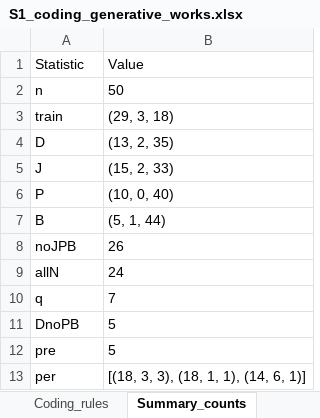
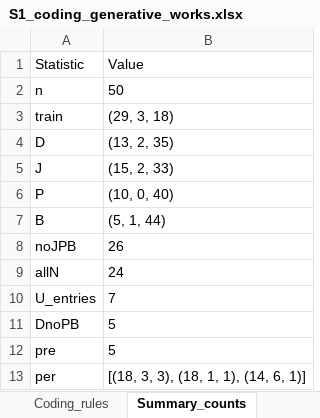
Before and after one commit to Yosra-Moumtaz/human-inspired-genai-survey, an Excel workbook: S1_coding_generative_works.xlsx, sheet Summary_counts, drawn as a sheet; values as stored, in another font and other column widths than the file's, no borders; the diff names each change by its address in the sheet, - before the commit and + after, or states it on an @@ line.

```diff
--- a/S1_coding_generative_works.xlsx (sheet Summary_counts)
+++ b/S1_coding_generative_works.xlsx (sheet Summary_counts)
-A10: q
+A10: U_entries
```
Also changed, not shown: sheet Coding_generative_works, sheet Coding_rules, 4 other files.
